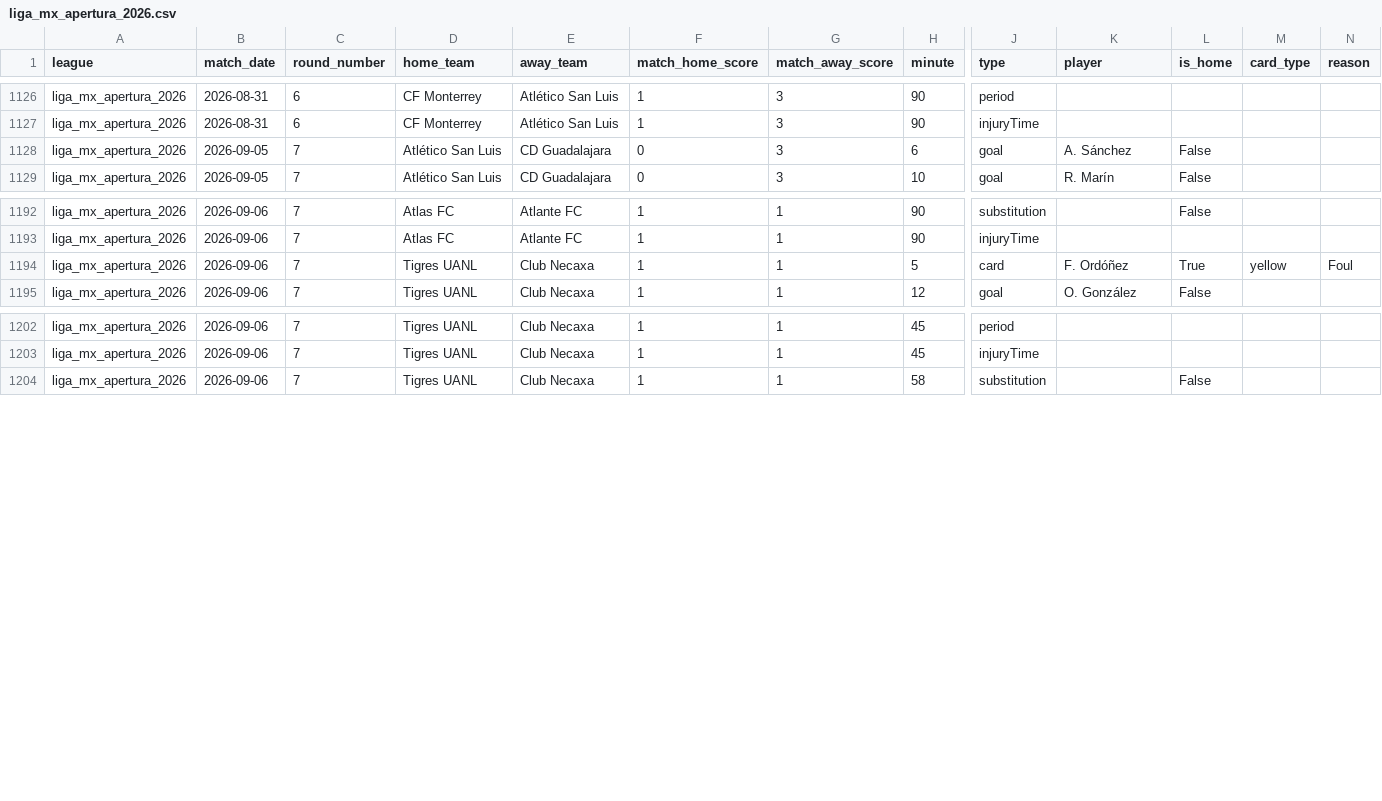
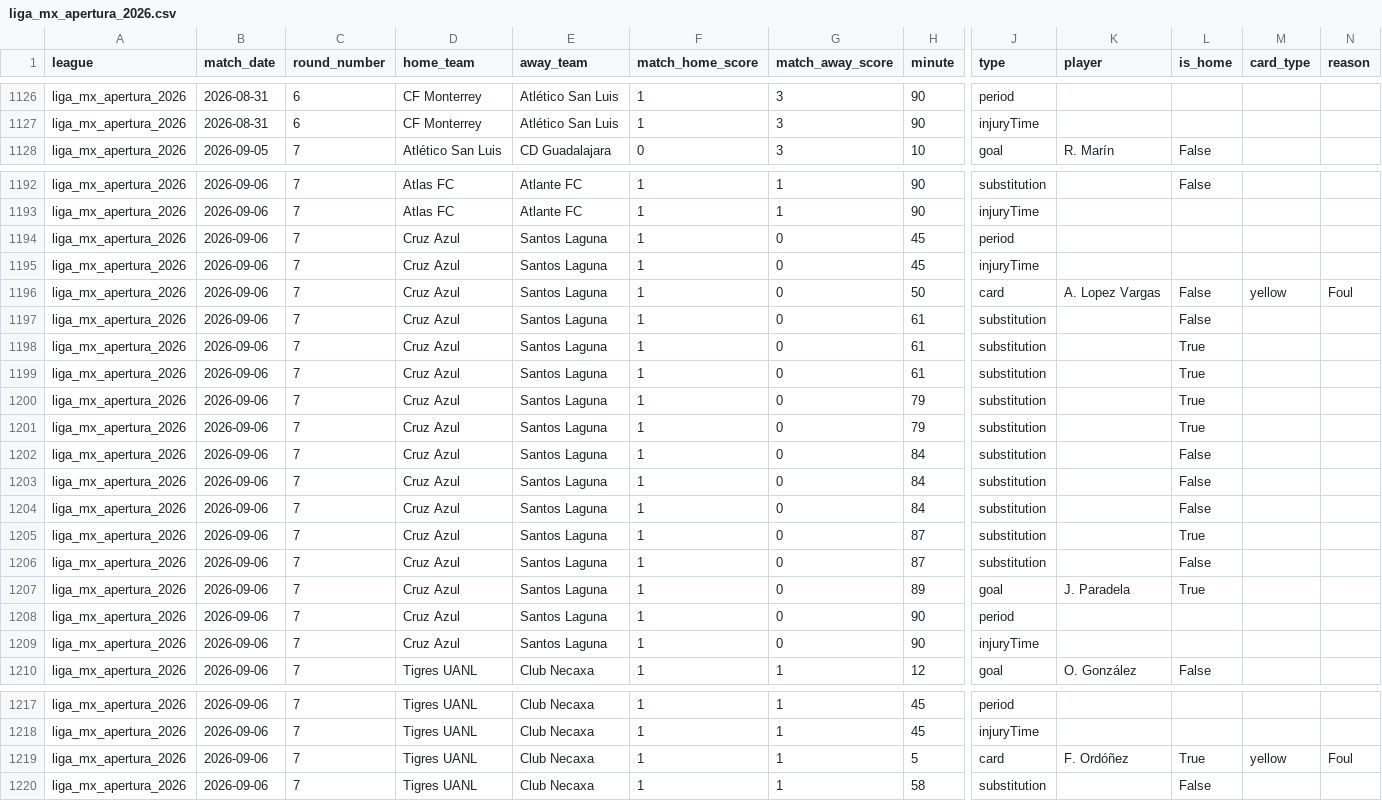
Before and after one commit to aimidas1/Incidents, a CSV file: liga_mx_apertura_2026.csv, drawn as a sheet; only a part is shown, gaps mark what is left out; addresses are those after the commit; rows hold the shown columns only; the diff covers the shown part only; the diff names each change by its address in the sheet, - before the commit and + after, or states it on an @@ line.

```diff
--- a/liga_mx_apertura_2026.csv
+++ b/liga_mx_apertura_2026.csv
@@ row 1128 moved to row 1135: liga_mx_apertura_2026 @@
+row 1194: liga_mx_apertura_2026 | 2026-09-06 | 7 | Cruz Azul | Santos Laguna | 1 | 0 | 45 | period
+row 1195: liga_mx_apertura_2026 | 2026-09-06 | 7 | Cruz Azul | Santos Laguna | 1 | 0 | 45 | injuryTime
-D1196 (home_team): Tigres UANL
+D1196 (home_team): Cruz Azul
-E1196 (away_team): Club Necaxa
+E1196 (away_team): Santos Laguna
-G1196 (match_away_score): 1
+G1196 (match_away_score): 0
-H1196 (minute): 5
+H1196 (minute): 50
-K1196 (player): F. Ordóñez
+K1196 (player): A. Lopez Vargas
-L1196 (is_home): True
+L1196 (is_home): False
+row 1197: liga_mx_apertura_2026 | 2026-09-06 | 7 | Cruz Azul | Santos Laguna | 1 | 0 | 61 | substitution |  | False
+row 1198: liga_mx_apertura_2026 | 2026-09-06 | 7 | Cruz Azul | Santos Laguna | 1 | 0 | 61 | substitution |  | True
+row 1199: liga_mx_apertura_2026 | 2026-09-06 | 7 | Cruz Azul | Santos Laguna | 1 | 0 | 61 | substitution |  | True
+row 1200: liga_mx_apertura_2026 | 2026-09-06 | 7 | Cruz Azul | Santos Laguna | 1 | 0 | 79 | substitution |  | True
+row 1201: liga_mx_apertura_2026 | 2026-09-06 | 7 | Cruz Azul | Santos Laguna | 1 | 0 | 79 | substitution |  | True
+row 1202: liga_mx_apertura_2026 | 2026-09-06 | 7 | Cruz Azul | Santos Laguna | 1 | 0 | 84 | substitution |  | False
+row 1203: liga_mx_apertura_2026 | 2026-09-06 | 7 | Cruz Azul | Santos Laguna | 1 | 0 | 84 | substitution |  | False
+row 1204: liga_mx_apertura_2026 | 2026-09-06 | 7 | Cruz Azul | Santos Laguna | 1 | 0 | 84 | substitution |  | False
+row 1205: liga_mx_apertura_2026 | 2026-09-06 | 7 | Cruz Azul | Santos Laguna | 1 | 0 | 87 | substitution |  | True
+row 1206: liga_mx_apertura_2026 | 2026-09-06 | 7 | Cruz Azul | Santos Laguna | 1 | 0 | 87 | substitution |  | False
+row 1207: liga_mx_apertura_2026 | 2026-09-06 | 7 | Cruz Azul | Santos Laguna | 1 | 0 | 89 | goal | J. Paradela | True
+row 1208: liga_mx_apertura_2026 | 2026-09-06 | 7 | Cruz Azul | Santos Laguna | 1 | 0 | 90 | period
+row 1209: liga_mx_apertura_2026 | 2026-09-06 | 7 | Cruz Azul | Santos Laguna | 1 | 0 | 90 | injuryTime
+row 1219: liga_mx_apertura_2026 | 2026-09-06 | 7 | Tigres UANL | Club Necaxa | 1 | 1 | 5 | card | F. Ordóñez | True | yellow | Foul
```
Also changed, not shown: 1 moved row elsewhere in this file, alemanha_bundesliga_2026_2027.csv, arabia_saudita_pro_league_2026_2027.csv, 16 other files.
